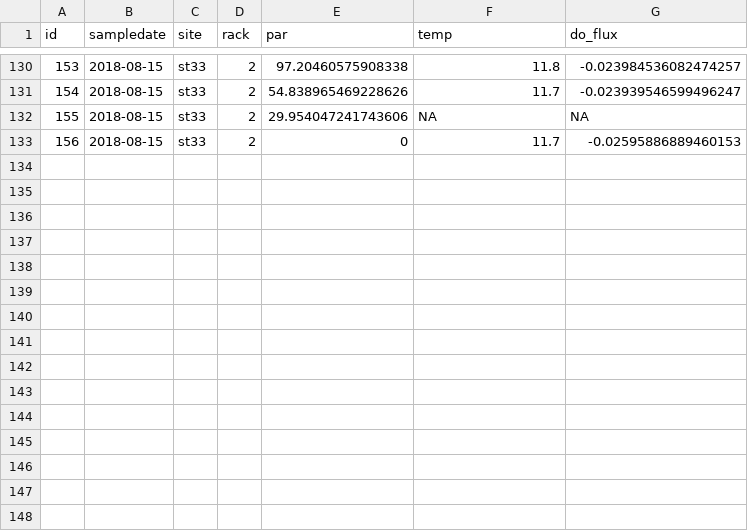
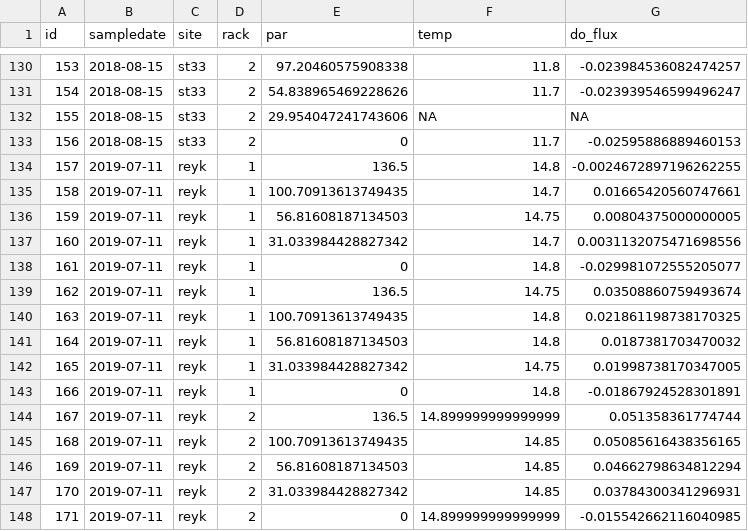
Before and after one commit to jsphillips2/light_gradients, a CSV file: data/clean_data/pelagic_clean.csv, drawn as a sheet; only a part is shown, gaps mark what is left out; the diff names each change by its address in the sheet, - before the commit and + after, or states it on an @@ line.

```diff
--- a/data/clean_data/pelagic_clean.csv
+++ b/data/clean_data/pelagic_clean.csv
+row 134: 157 | 2019-07-11 | reyk | 1 | 136.5 | 14.8 | -0.0024672897196262255
+row 135: 158 | 2019-07-11 | reyk | 1 | 100.70913613749435 | 14.7 | 0.01665420560747661
+row 136: 159 | 2019-07-11 | reyk | 1 | 56.81608187134503 | 14.75 | 0.00804375000000005
+row 137: 160 | 2019-07-11 | reyk | 1 | 31.033984428827342 | 14.7 | 0.0031132075471698556
+row 138: 161 | 2019-07-11 | reyk | 1 | 0 | 14.8 | -0.029981072555205077
+row 139: 162 | 2019-07-11 | reyk | 1 | 136.5 | 14.75 | 0.03508860759493674
+row 140: 163 | 2019-07-11 | reyk | 1 | 100.70913613749435 | 14.8 | 0.021861198738170325
+row 141: 164 | 2019-07-11 | reyk | 1 | 56.81608187134503 | 14.8 | 0.0187381703470032
+row 142: 165 | 2019-07-11 | reyk | 1 | 31.033984428827342 | 14.75 | 0.01998738170347005
+row 143: 166 | 2019-07-11 | reyk | 1 | 0 | 14.8 | -0.01867924528301891
+row 144: 167 | 2019-07-11 | reyk | 2 | 136.5 | 14.899999999999999 | 0.051358361774744
+row 145: 168 | 2019-07-11 | reyk | 2 | 100.70913613749435 | 14.85 | 0.05085616438356165
+row 146: 169 | 2019-07-11 | reyk | 2 | 56.81608187134503 | 14.85 | 0.04662798634812294
+row 147: 170 | 2019-07-11 | reyk | 2 | 31.033984428827342 | 14.85 | 0.03784300341296931
+row 148: 171 | 2019-07-11 | reyk | 2 | 0 | 14.899999999999999 | -0.015542662116040985
```
Also changed, not shown: data/raw_data/light_profile.csv, data/raw_data/pelagic_grad.csv.
